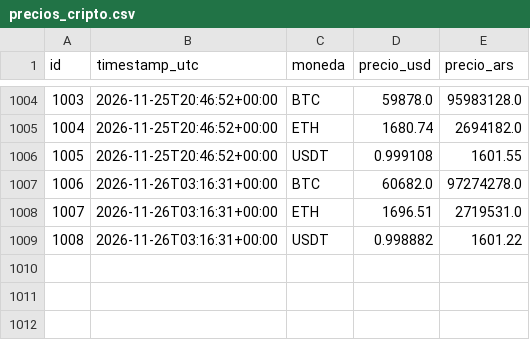
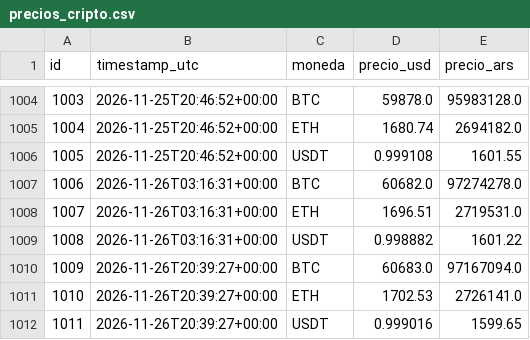
Before and after one commit to francomlastra/monitor-dolar-cripto, a CSV file: data/exports/precios_cripto.csv, drawn as a sheet; only a part is shown, gaps mark what is left out.

```diff
--- a/data/exports/precios_cripto.csv
+++ b/data/exports/precios_cripto.csv
@@ -1009 +1009,4 @@ id,timestamp_utc,moneda,precio_usd,precio_ars
 1008,2026-11-26T03:16:31+00:00,USDT,0.998882,1601.22
+1009,2026-11-26T20:39:27+00:00,BTC,60683.0,97167094.0
+1010,2026-11-26T20:39:27+00:00,ETH,1702.53,2726141.0
+1011,2026-11-26T20:39:27+00:00,USDT,0.999016,1599.65
```
Also changed, not shown: data/exports/cotizaciones_dolar.csv, 1 other file.
